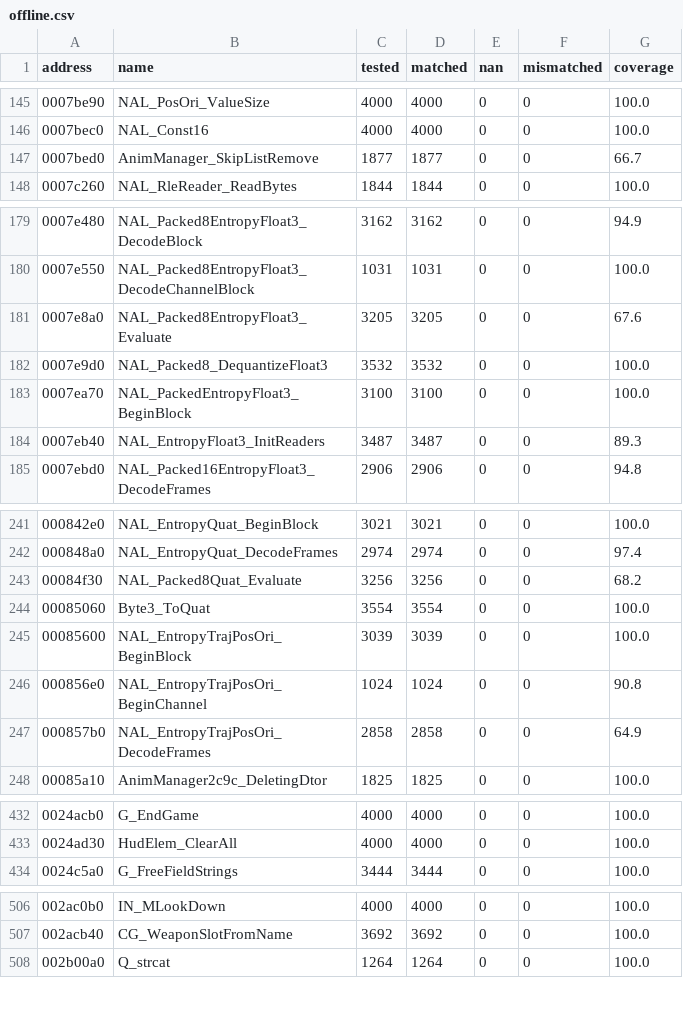
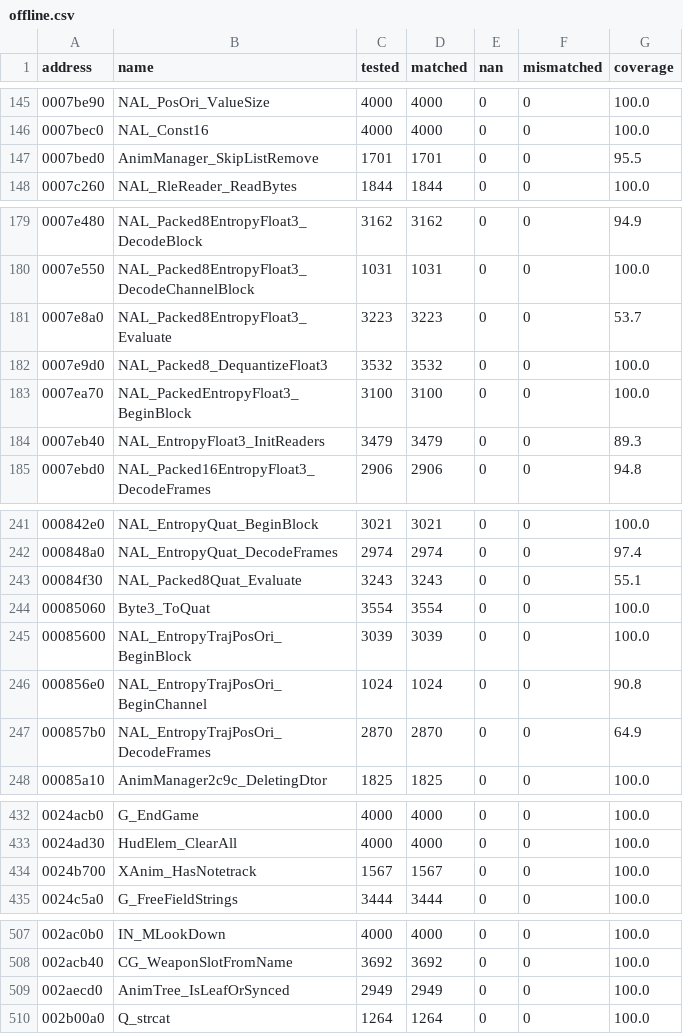
Before and after one commit to SmokeDoggy044/CoD2-BRO-Decomp, a CSV file: tools/data/offline.csv, drawn as a sheet; only a part is shown, gaps mark what is left out; the diff covers the shown part only.

```diff
--- a/tools/data/offline.csv
+++ b/tools/data/offline.csv
@@ -146,3 +146,3 @@ address,name,tested,matched,nan,mismatched,coverage
 0007bec0,NAL_Const16,4000,4000,0,0,100.0
-0007bed0,AnimManager_SkipListRemove,1877,1877,0,0,66.7
+0007bed0,AnimManager_SkipListRemove,1701,1701,0,0,95.5
 0007c260,NAL_RleReader_ReadBytes,1844,1844,0,0,100.0
@@ -180,6 +180,6 @@ address,name,tested,matched,nan,mismatched,coverage
 0007e550,NAL_Packed8EntropyFloat3_DecodeChannelBlock,1031,1031,0,0,100.0
-0007e8a0,NAL_Packed8EntropyFloat3_Evaluate,3205,3205,0,0,67.6
+0007e8a0,NAL_Packed8EntropyFloat3_Evaluate,3223,3223,0,0,53.7
 0007e9d0,NAL_Packed8_DequantizeFloat3,3532,3532,0,0,100.0
 0007ea70,NAL_PackedEntropyFloat3_BeginBlock,3100,3100,0,0,100.0
-0007eb40,NAL_EntropyFloat3_InitReaders,3487,3487,0,0,89.3
+0007eb40,NAL_EntropyFloat3_InitReaders,3479,3479,0,0,89.3
 0007ebd0,NAL_Packed16EntropyFloat3_DecodeFrames,2906,2906,0,0,94.8
@@ -242,3 +242,3 @@ address,name,tested,matched,nan,mismatched,coverage
 000848a0,NAL_EntropyQuat_DecodeFrames,2974,2974,0,0,97.4
-00084f30,NAL_Packed8Quat_Evaluate,3256,3256,0,0,68.2
+00084f30,NAL_Packed8Quat_Evaluate,3243,3243,0,0,55.1
 00085060,Byte3_ToQuat,3554,3554,0,0,100.0
@@ -246,3 +246,3 @@ address,name,tested,matched,nan,mismatched,coverage
 000856e0,NAL_EntropyTrajPosOri_BeginChannel,1024,1024,0,0,90.8
-000857b0,NAL_EntropyTrajPosOri_DecodeFrames,2858,2858,0,0,64.9
+000857b0,NAL_EntropyTrajPosOri_DecodeFrames,2870,2870,0,0,64.9
 00085a10,AnimManager2c9c_DeletingDtor,1825,1825,0,0,100.0
@@ -433,2 +433,3 @@ address,name,tested,matched,nan,mismatched,coverage
 0024ad30,HudElem_ClearAll,4000,4000,0,0,100.0
+0024b700,XAnim_HasNotetrack,1567,1567,0,0,100.0
 0024c5a0,G_FreeFieldStrings,3444,3444,0,0,100.0
@@ -507,2 +508,3 @@ address,name,tested,matched,nan,mismatched,coverage
 002acb40,CG_WeaponSlotFromName,3692,3692,0,0,100.0
+002aecd0,AnimTree_IsLeafOrSynced,2949,2949,0,0,100.0
 002b00a0,Q_strcat,1264,1264,0,0,100.0
```
Also changed, not shown: 11 edited cells elsewhere in this file, tools/data/functions.csv, 5 other files.
